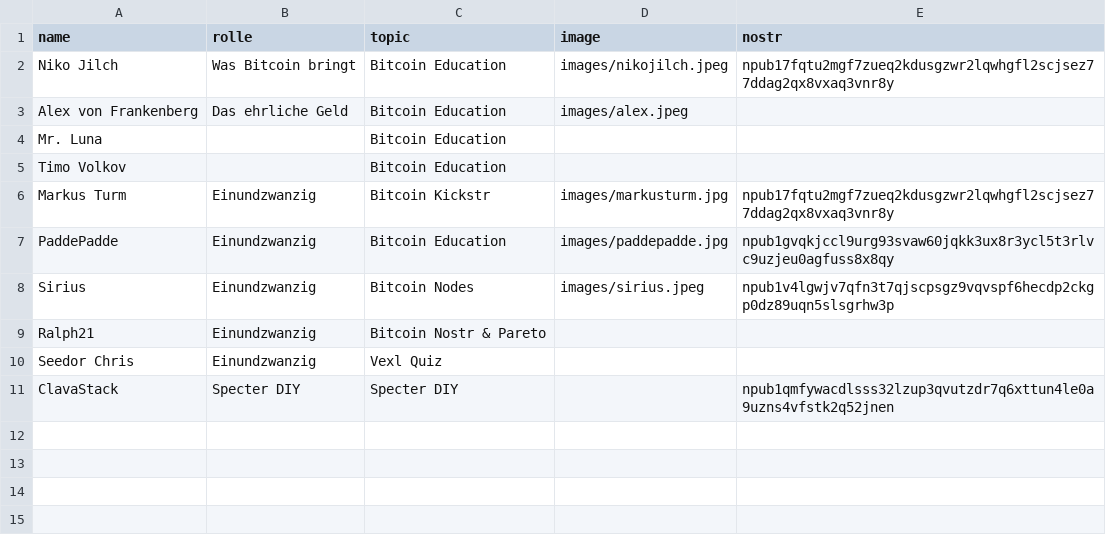
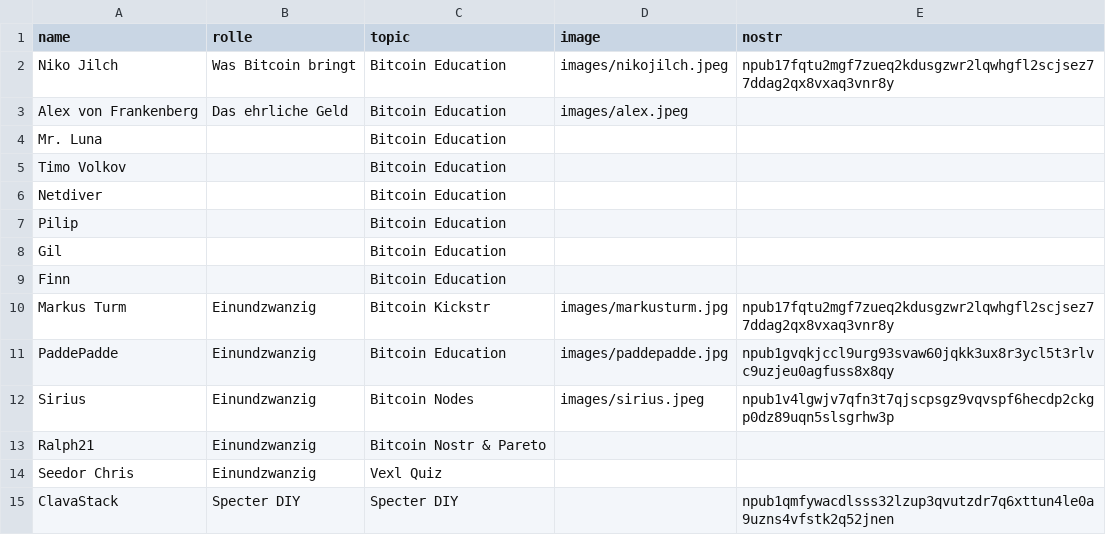
Before and after one commit to Razue/zitadelle2026, a CSV file: speaker.csv, drawn as a sheet.

Commit message:
Update speaker.csv

```diff
--- a/speaker.csv
+++ b/speaker.csv
@@ -5,2 +5,6 @@ Mr. Luna, , Bitcoin Education,,
 Timo Volkov, ,Bitcoin Education,,
+Netdiver, ,Bitcoin Education,,
+Pilip, ,Bitcoin Education,,
+Gil, ,Bitcoin Education,,
+Finn, ,Bitcoin Education,,
 Markus Turm,Einundzwanzig,Bitcoin Kickstr,images/markusturm.jpg,npub17fqtu2mgf7zueq2kdusgzwr2lqwhgfl2scjsez77ddag2qx8vxaq3vnr8y
```
